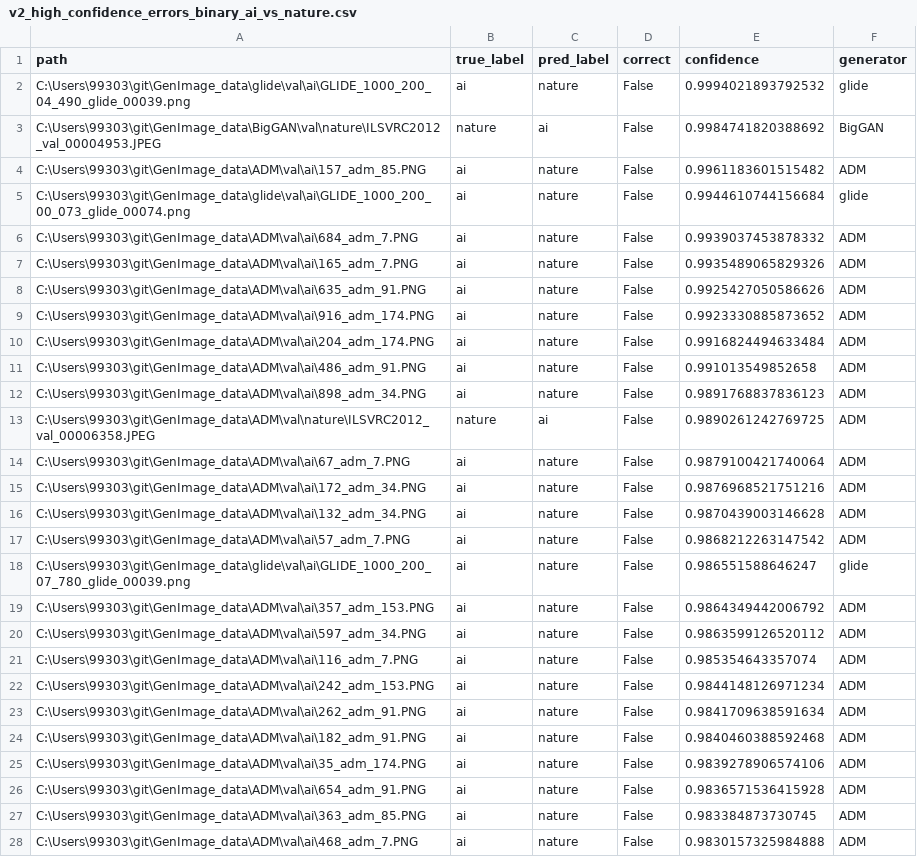
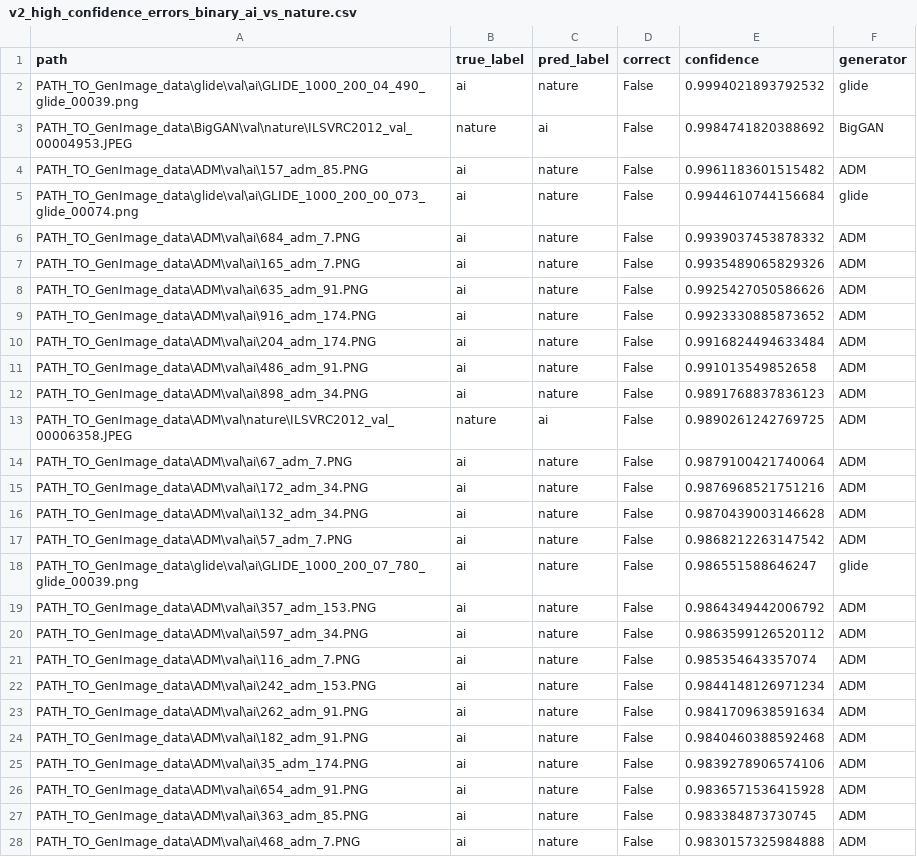
Before and after one commit to EricGuo2004/AIGC_Detector, a CSV file: report/tables/v2_high_confidence_errors_binary_ai_vs_nature.csv, drawn as a sheet; only a part is shown; the diff covers the shown part only.

```diff
--- a/report/tables/v2_high_confidence_errors_binary_ai_vs_nature.csv
+++ b/report/tables/v2_high_confidence_errors_binary_ai_vs_nature.csv
@@ -1,28 +1,28 @@
 path,true_label,pred_label,correct,confidence,generator
-C:\Users\99303\git\GenImage_data\glide\val\ai\GLIDE_1000_200_04_490_glide_00039.png,ai,nature,False,0.9994021893792532,glide
-C:\Users\99303\git\GenImage_data\BigGAN\val\nature\ILSVRC2012_val_00004953.JPEG,nature,ai,False,0.9984741820388692,BigGAN
-C:\Users\99303\git\GenImage_data\ADM\val\ai\157_adm_85.PNG,ai,nature,False,0.9961183601515482,ADM
-C:\Users\99303\git\GenImage_data\glide\val\ai\GLIDE_1000_200_00_073_glide_00074.png,ai,nature,False,0.9944610744156684,glide
-C:\Users\99303\git\GenImage_data\ADM\val\ai\684_adm_7.PNG,ai,nature,False,0.9939037453878332,ADM
-C:\Users\99303\git\GenImage_data\ADM\val\ai\165_adm_7.PNG,ai,nature,False,0.9935489065829326,ADM
-C:\Users\99303\git\GenImage_data\ADM\val\ai\635_adm_91.PNG,ai,nature,False,0.9925427050586626,ADM
-C:\Users\99303\git\GenImage_data\ADM\val\ai\916_adm_174.PNG,ai,nature,False,0.9923330885873652,ADM
-C:\Users\99303\git\GenImage_data\ADM\val\ai\204_adm_174.PNG,ai,nature,False,0.9916824494633484,ADM
-C:\Users\99303\git\GenImage_data\ADM\val\ai\486_adm_91.PNG,ai,nature,False,0.991013549852658,ADM
-C:\Users\99303\git\GenImage_data\ADM\val\ai\898_adm_34.PNG,ai,nature,False,0.9891768837836123,ADM
-C:\Users\99303\git\GenImage_data\ADM\val\nature\ILSVRC2012_val_00006358.JPEG,nature,ai,False,0.9890261242769725,ADM
-C:\Users\99303\git\GenImage_data\ADM\val\ai\67_adm_7.PNG,ai,nature,False,0.9879100421740064,ADM
-C:\Users\99303\git\GenImage_data\ADM\val\ai\172_adm_34.PNG,ai,nature,False,0.9876968521751216,ADM
-C:\Users\99303\git\GenImage_data\ADM\val\ai\132_adm_34.PNG,ai,nature,False,0.9870439003146628,ADM
-C:\Users\99303\git\GenImage_data\ADM\val\ai\57_adm_7.PNG,ai,nature,False,0.9868212263147542,ADM
-C:\Users\99303\git\GenImage_data\glide\val\ai\GLIDE_1000_200_07_780_glide_00039.png,ai,nature,False,0.986551588646247,glide
-C:\Users\99303\git\GenImage_data\ADM\val\ai\357_adm_153.PNG,ai,nature,False,0.9864349442006792,ADM
-C:\Users\99303\git\GenImage_data\ADM\val\ai\597_adm_34.PNG,ai,nature,False,0.9863599126520112,ADM
-C:\Users\99303\git\GenImage_data\ADM\val\ai\116_adm_7.PNG,ai,nature,False,0.985354643357074,ADM
-C:\Users\99303\git\GenImage_data\ADM\val\ai\242_adm_153.PNG,ai,nature,False,0.9844148126971234,ADM
-C:\Users\99303\git\GenImage_data\ADM\val\ai\262_adm_91.PNG,ai,nature,False,0.9841709638591634,ADM
-C:\Users\99303\git\GenImage_data\ADM\val\ai\182_adm_91.PNG,ai,nature,False,0.9840460388592468,ADM
-C:\Users\99303\git\GenImage_data\ADM\val\ai\35_adm_174.PNG,ai,nature,False,0.9839278906574106,ADM
-C:\Users\99303\git\GenImage_data\ADM\val\ai\654_adm_91.PNG,ai,nature,False,0.9836571536415928,ADM
-C:\Users\99303\git\GenImage_data\ADM\val\ai\363_adm_85.PNG,ai,nature,False,0.983384873730745,ADM
-C:\Users\99303\git\GenImage_data\ADM\val\ai\468_adm_7.PNG,ai,nature,False,0.9830157325984888,ADM
+PATH_TO_GenImage_data\glide\val\ai\GLIDE_1000_200_04_490_glide_00039.png,ai,nature,False,0.9994021893792532,glide
+PATH_TO_GenImage_data\BigGAN\val\nature\ILSVRC2012_val_00004953.JPEG,nature,ai,False,0.9984741820388692,BigGAN
+PATH_TO_GenImage_data\ADM\val\ai\157_adm_85.PNG,ai,nature,False,0.9961183601515482,ADM
+PATH_TO_GenImage_data\glide\val\ai\GLIDE_1000_200_00_073_glide_00074.png,ai,nature,False,0.9944610744156684,glide
+PATH_TO_GenImage_data\ADM\val\ai\684_adm_7.PNG,ai,nature,False,0.9939037453878332,ADM
+PATH_TO_GenImage_data\ADM\val\ai\165_adm_7.PNG,ai,nature,False,0.9935489065829326,ADM
+PATH_TO_GenImage_data\ADM\val\ai\635_adm_91.PNG,ai,nature,False,0.9925427050586626,ADM
+PATH_TO_GenImage_data\ADM\val\ai\916_adm_174.PNG,ai,nature,False,0.9923330885873652,ADM
+PATH_TO_GenImage_data\ADM\val\ai\204_adm_174.PNG,ai,nature,False,0.9916824494633484,ADM
+PATH_TO_GenImage_data\ADM\val\ai\486_adm_91.PNG,ai,nature,False,0.991013549852658,ADM
+PATH_TO_GenImage_data\ADM\val\ai\898_adm_34.PNG,ai,nature,False,0.9891768837836123,ADM
+PATH_TO_GenImage_data\ADM\val\nature\ILSVRC2012_val_00006358.JPEG,nature,ai,False,0.9890261242769725,ADM
+PATH_TO_GenImage_data\ADM\val\ai\67_adm_7.PNG,ai,nature,False,0.9879100421740064,ADM
+PATH_TO_GenImage_data\ADM\val\ai\172_adm_34.PNG,ai,nature,False,0.9876968521751216,ADM
+PATH_TO_GenImage_data\ADM\val\ai\132_adm_34.PNG,ai,nature,False,0.9870439003146628,ADM
+PATH_TO_GenImage_data\ADM\val\ai\57_adm_7.PNG,ai,nature,False,0.9868212263147542,ADM
+PATH_TO_GenImage_data\glide\val\ai\GLIDE_1000_200_07_780_glide_00039.png,ai,nature,False,0.986551588646247,glide
+PATH_TO_GenImage_data\ADM\val\ai\357_adm_153.PNG,ai,nature,False,0.9864349442006792,ADM
+PATH_TO_GenImage_data\ADM\val\ai\597_adm_34.PNG,ai,nature,False,0.9863599126520112,ADM
+PATH_TO_GenImage_data\ADM\val\ai\116_adm_7.PNG,ai,nature,False,0.985354643357074,ADM
+PATH_TO_GenImage_data\ADM\val\ai\242_adm_153.PNG,ai,nature,False,0.9844148126971234,ADM
+PATH_TO_GenImage_data\ADM\val\ai\262_adm_91.PNG,ai,nature,False,0.9841709638591634,ADM
+PATH_TO_GenImage_data\ADM\val\ai\182_adm_91.PNG,ai,nature,False,0.9840460388592468,ADM
+PATH_TO_GenImage_data\ADM\val\ai\35_adm_174.PNG,ai,nature,False,0.9839278906574106,ADM
+PATH_TO_GenImage_data\ADM\val\ai\654_adm_91.PNG,ai,nature,False,0.9836571536415928,ADM
+PATH_TO_GenImage_data\ADM\val\ai\363_adm_85.PNG,ai,nature,False,0.983384873730745,ADM
+PATH_TO_GenImage_data\ADM\val\ai\468_adm_7.PNG,ai,nature,False,0.9830157325984888,ADM
```
Also changed, not shown: 173 edited cells elsewhere in this file, report/tables/submission_validation.csv, report/tables/v2_high_confidence_errors_ai_subsource_attribution.csv, 21 other files.
